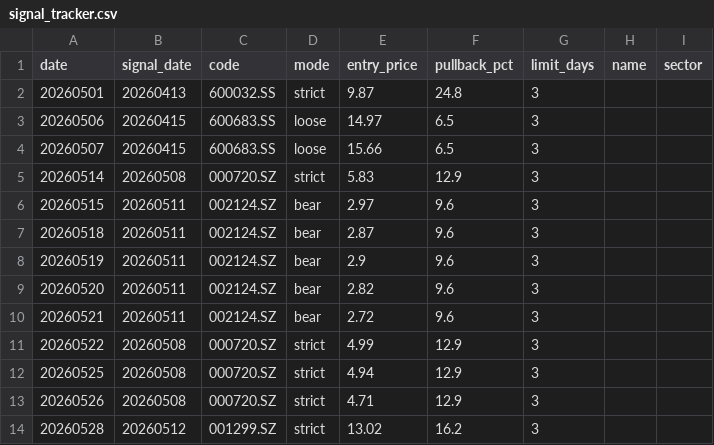
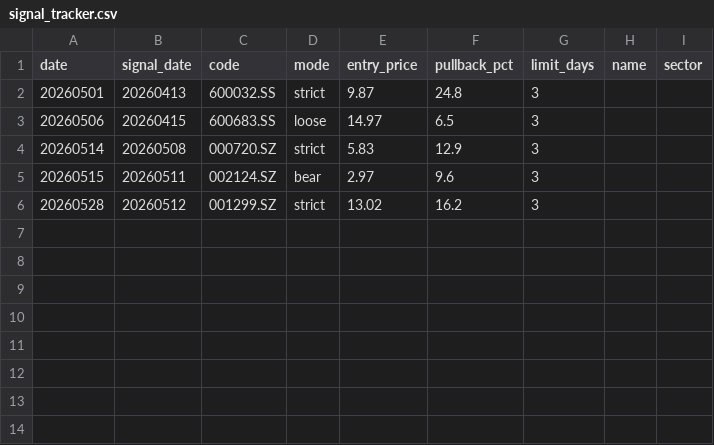
Before and after one commit to matthewwang77/catch-rebound-strategy, a CSV file: signal_tracker.csv, drawn as a sheet.

```diff
--- a/signal_tracker.csv
+++ b/signal_tracker.csv
@@ -3,12 +3,4 @@ date,signal_date,code,mode,entry_price,pullback_pct,limit_days,name,sector
 20260506,20260415,600683.SS,loose,14.97,6.5,3,,
-20260507,20260415,600683.SS,loose,15.66,6.5,3,,
 20260514,20260508,000720.SZ,strict,5.83,12.9,3,,
 20260515,20260511,002124.SZ,bear,2.97,9.6,3,,
-20260518,20260511,002124.SZ,bear,2.87,9.6,3,,
-20260519,20260511,002124.SZ,bear,2.9,9.6,3,,
-20260520,20260511,002124.SZ,bear,2.82,9.6,3,,
-20260521,20260511,002124.SZ,bear,2.72,9.6,3,,
-20260522,20260508,000720.SZ,strict,4.99,12.9,3,,
-20260525,20260508,000720.SZ,strict,4.94,12.9,3,,
-20260526,20260508,000720.SZ,strict,4.71,12.9,3,,
 20260528,20260512,001299.SZ,strict,13.02,16.2,3,,
```
Also changed, not shown: 2 other files.
